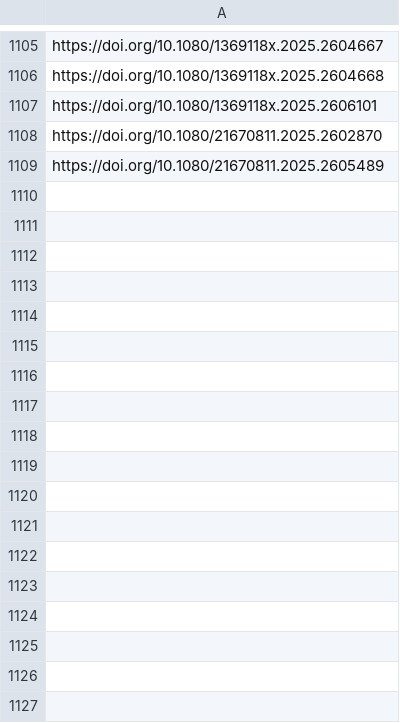
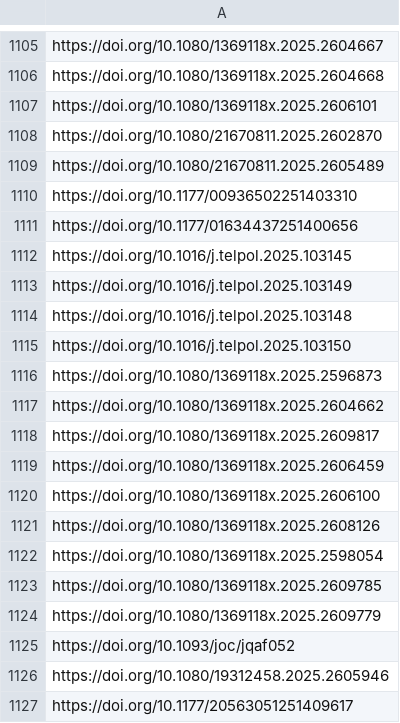
Before and after one commit to sumtxt/picnic, a CSV file: memory/communication_urls.csv, drawn as a sheet; only a part is shown, gaps mark what is left out; the diff names each change by its address in the sheet, - before the commit and + after, or states it on an @@ line.

```diff
--- a/memory/communication_urls.csv
+++ b/memory/communication_urls.csv
+row 1110: https://doi.org/10.1177/00936502251403310
+row 1111: https://doi.org/10.1177/01634437251400656
+row 1112: https://doi.org/10.1016/j.telpol.2025.103145
+row 1113: https://doi.org/10.1016/j.telpol.2025.103149
+row 1114: https://doi.org/10.1016/j.telpol.2025.103148
+row 1115: https://doi.org/10.1016/j.telpol.2025.103150
+row 1116: https://doi.org/10.1080/1369118x.2025.2596873
+row 1117: https://doi.org/10.1080/1369118x.2025.2604662
+row 1118: https://doi.org/10.1080/1369118x.2025.2609817
+row 1119: https://doi.org/10.1080/1369118x.2025.2606459
+row 1120: https://doi.org/10.1080/1369118x.2025.2606100
+row 1121: https://doi.org/10.1080/1369118x.2025.2608126
+row 1122: https://doi.org/10.1080/1369118x.2025.2598054
+row 1123: https://doi.org/10.1080/1369118x.2025.2609785
+row 1124: https://doi.org/10.1080/1369118x.2025.2609779
+row 1125: https://doi.org/10.1093/joc/jqaf052
+row 1126: https://doi.org/10.1080/19312458.2025.2605946
+row 1127: https://doi.org/10.1177/20563051251409617
```
Also changed, not shown: memory/economics_urls.csv, memory/environmental_and_climate_politics_studies_urls.csv, 13 other files.
